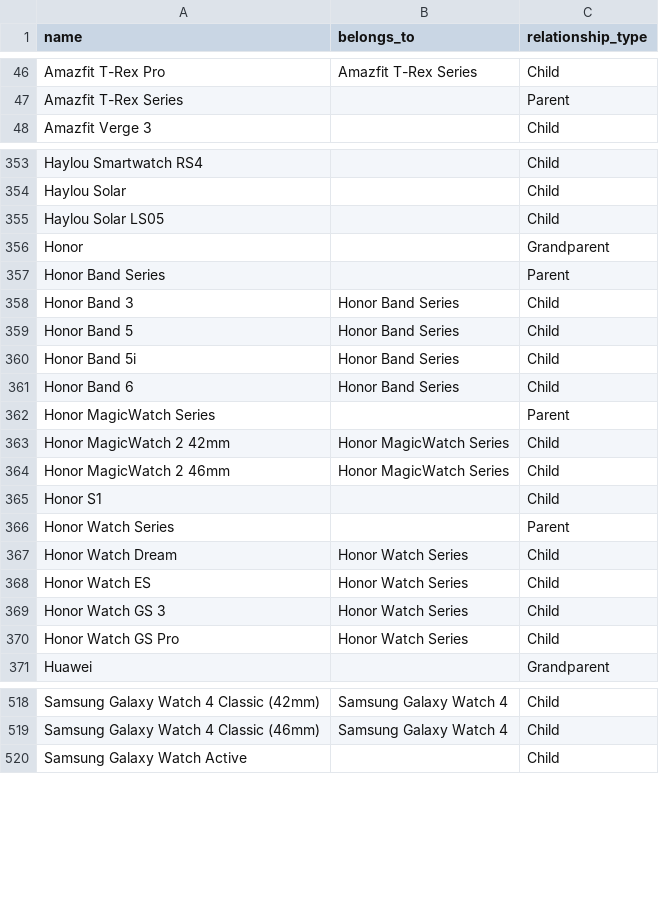
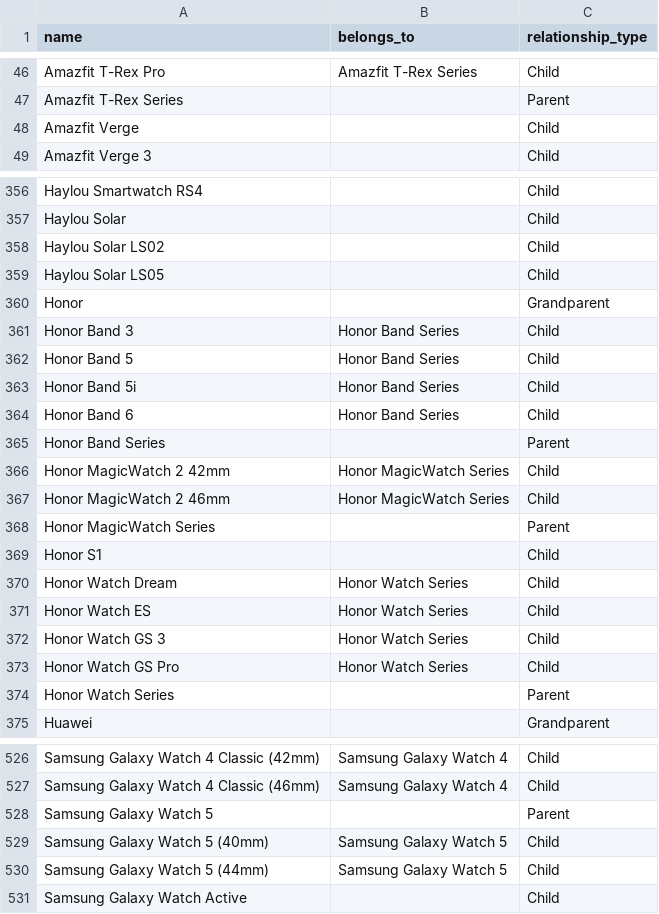
Before and after one commit to Kapack/FromMagentoToMatrixify, a CSV file: src/db/csv/collections/collections.csv, drawn as a sheet; only a part is shown, gaps mark what is left out; the diff covers the shown part only.

```diff
--- a/src/db/csv/collections/collections.csv
+++ b/src/db/csv/collections/collections.csv
@@ -47,2 +47,3 @@ Amazfit T-Rex Pro;Amazfit T-Rex Series;Child
 Amazfit T-Rex Series;;Parent
+Amazfit Verge;;Child
 Amazfit Verge 3;;Child
@@ -354,5 +357,5 @@ Haylou Smartwatch RS4;;Child
 Haylou Solar;;Child
+Haylou Solar LS02;;Child
 Haylou Solar LS05;;Child
 Honor;;Grandparent
-Honor Band Series;;Parent
 Honor Band 3;Honor Band Series;Child
@@ -361,7 +364,7 @@ Honor Band 5i;Honor Band Series;Child
 Honor Band 6;Honor Band Series;Child
-Honor MagicWatch Series;;Parent
+Honor Band Series;;Parent
 Honor MagicWatch 2 42mm;Honor MagicWatch Series;Child
 Honor MagicWatch 2 46mm;Honor MagicWatch Series;Child
+Honor MagicWatch Series;;Parent
 Honor S1;;Child
-Honor Watch Series;;Parent
 Honor Watch Dream;Honor Watch Series;Child
@@ -370,2 +373,3 @@ Honor Watch GS 3;Honor Watch Series;Child
 Honor Watch GS Pro;Honor Watch Series;Child
+Honor Watch Series;;Parent
 Huawei;;Grandparent
@@ -519,2 +527,5 @@ Samsung Galaxy Watch 4 Classic (42mm);Samsung Galaxy Watch 4;Child
 Samsung Galaxy Watch 4 Classic (46mm);Samsung Galaxy Watch 4;Child
+Samsung Galaxy Watch 5;;Parent
+Samsung Galaxy Watch 5 (40mm);Samsung Galaxy Watch 5;Child
+Samsung Galaxy Watch 5 (44mm);Samsung Galaxy Watch 5;Child
 Samsung Galaxy Watch Active;;Child
```
Also changed, not shown: 7 added rows and 9 moved rows elsewhere in this file, src/import_files/import/ads/dk-kws.csv, 14 other files.
